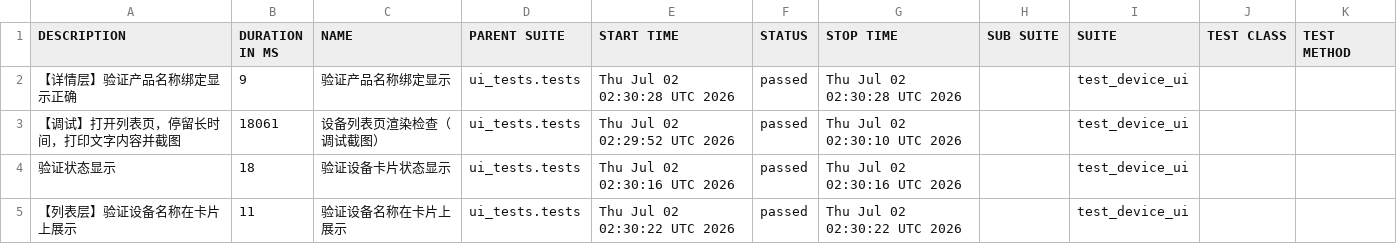
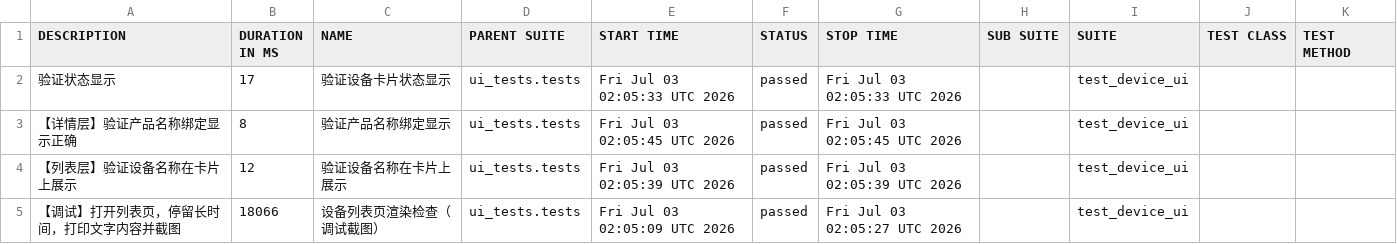
Before and after one commit to piaqiahia/iot-test-framework, a CSV file: ui-report/data/suites.csv, drawn as a sheet.

```diff
--- a/ui-report/data/suites.csv
+++ b/ui-report/data/suites.csv
@@ -1,5 +1,5 @@
 "DESCRIPTION","DURATION IN MS","NAME","PARENT SUITE","START TIME","STATUS","STOP TIME","SUB SUITE","SUITE","TEST CLASS","TEST METHOD"
-"【详情层】验证产品名称绑定显示正确","9","验证产品名称绑定显示","ui_tests.tests","Thu Jul 02 02:30:28 UTC 2026","passed","Thu Jul 02 02:30:28 UTC 2026","","test_device_ui","",""
-"【调试】打开列表页，停留长时间，打印文字内容并截图","18061","设备列表页渲染检查（调试截图）","ui_tests.tests","Thu Jul 02 02:29:52 UTC 2026","passed","Thu Jul 02 02:30:10 UTC 2026","","test_device_ui","",""
-"验证状态显示","18","验证设备卡片状态显示","ui_tests.tests","Thu Jul 02 02:30:16 UTC 2026","passed","Thu Jul 02 02:30:16 UTC 2026","","test_device_ui","",""
-"【列表层】验证设备名称在卡片上展示","11","验证设备名称在卡片上展示","ui_tests.tests","Thu Jul 02 02:30:22 UTC 2026","passed","Thu Jul 02 02:30:22 UTC 2026","","test_device_ui","",""
+"验证状态显示","17","验证设备卡片状态显示","ui_tests.tests","Fri Jul 03 02:05:33 UTC 2026","passed","Fri Jul 03 02:05:33 UTC 2026","","test_device_ui","",""
+"【详情层】验证产品名称绑定显示正确","8","验证产品名称绑定显示","ui_tests.tests","Fri Jul 03 02:05:45 UTC 2026","passed","Fri Jul 03 02:05:45 UTC 2026","","test_device_ui","",""
+"【列表层】验证设备名称在卡片上展示","12","验证设备名称在卡片上展示","ui_tests.tests","Fri Jul 03 02:05:39 UTC 2026","passed","Fri Jul 03 02:05:39 UTC 2026","","test_device_ui","",""
+"【调试】打开列表页，停留长时间，打印文字内容并截图","18066","设备列表页渲染检查（调试截图）","ui_tests.tests","Fri Jul 03 02:05:09 UTC 2026","passed","Fri Jul 03 02:05:27 UTC 2026","","test_device_ui","",""
```
Also changed, not shown: 19 other files.
